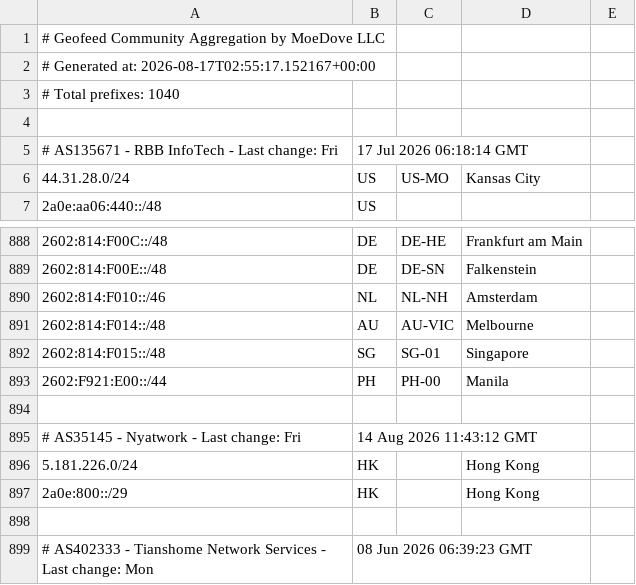
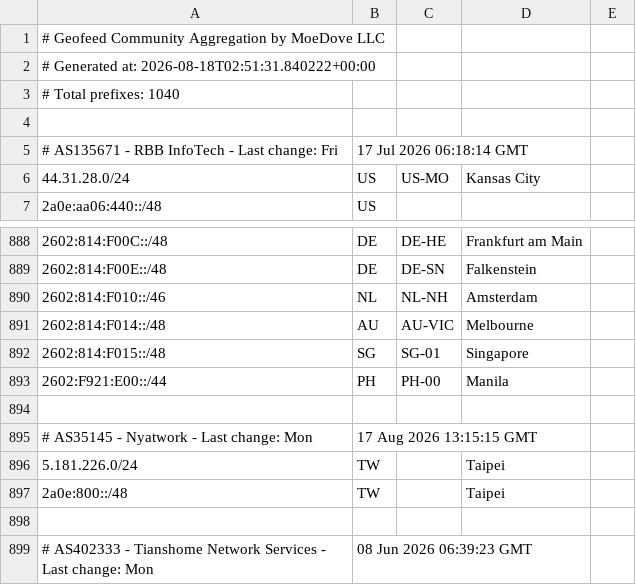
Before and after one commit to MoeDove-LLC/moegeo, a CSV file: output/geofeed.csv, drawn as a sheet; only a part is shown, gaps mark what is left out.

```diff
--- a/output/geofeed.csv
+++ b/output/geofeed.csv
@@ -1,3 +1,3 @@
 # Geofeed Community Aggregation by MoeDove LLC
-# Generated at: 2026-08-17T02:55:17.152167+00:00
+# Generated at: 2026-08-18T02:51:31.840222+00:00
 # Total prefixes: 1040
@@ -894,5 +894,5 @@
 
-# AS35145 - Nyatwork - Last change: Fri, 14 Aug 2026 11:43:12 GMT
-5.181.226.0/24,HK,,Hong Kong,
-2a0e:800::/29,HK,,Hong Kong,
+# AS35145 - Nyatwork - Last change: Mon, 17 Aug 2026 13:15:15 GMT
+5.181.226.0/24,TW,,Taipei,
+2a0e:800::/48,TW,,Taipei,
 
```
